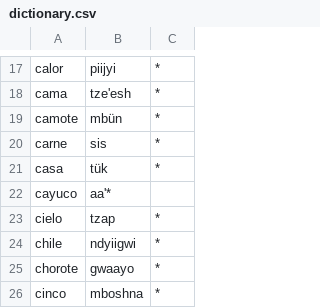
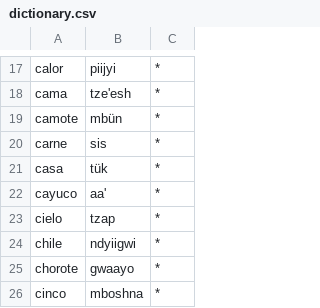
Before and after one commit to jhon-ran/ayapabot, a CSV file: db/dictionary.csv, drawn as a sheet; only a part is shown, gaps mark what is left out.

Commit message:
Update dictionary.csv

```diff
--- a/db/dictionary.csv
+++ b/db/dictionary.csv
@@ -21,3 +21,3 @@ carne,sis,*
 casa,tük,*
-cayuco,aa'*
+cayuco,aa',*
 cielo,tzap,*
```
